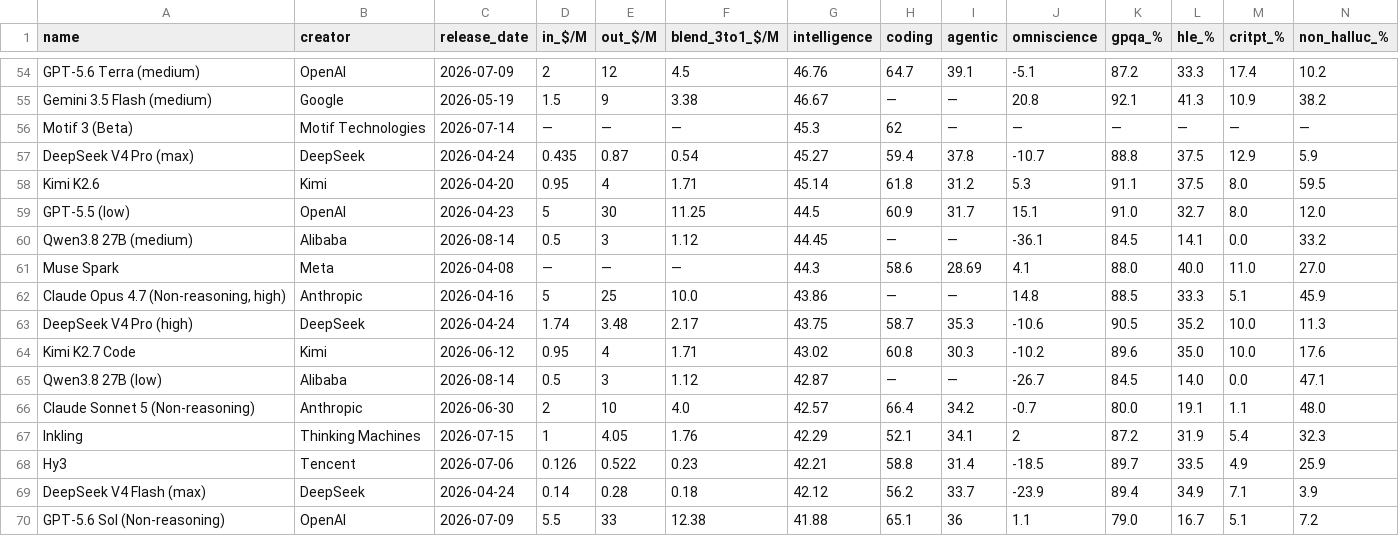
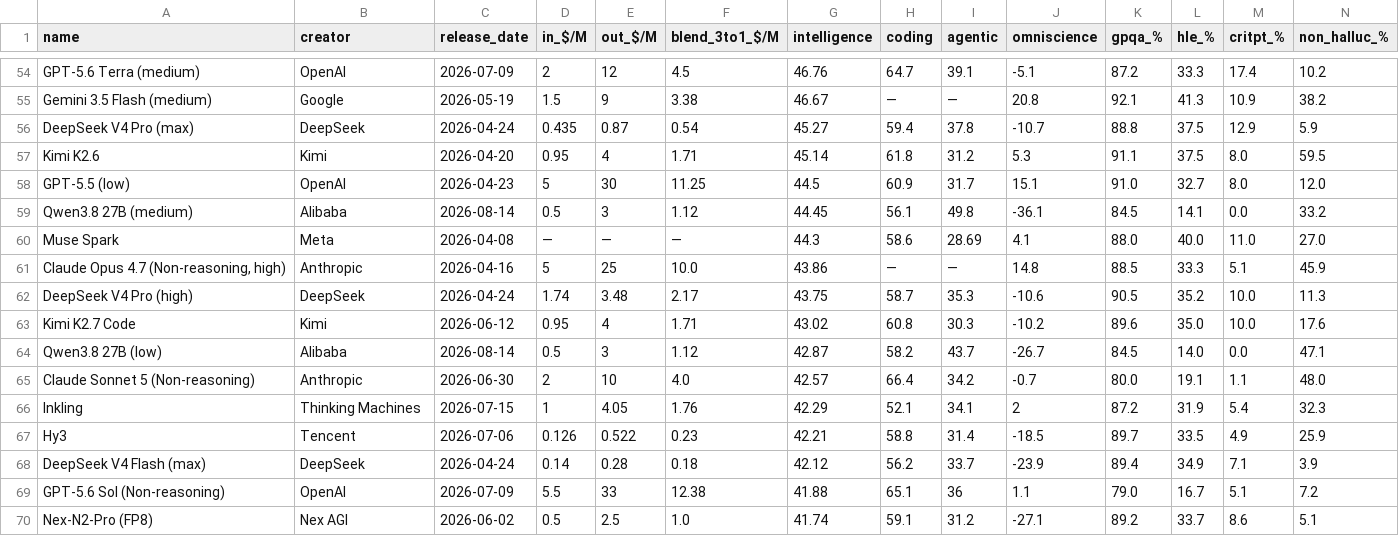
Before and after one commit to OptiLabResearch/model-compass, a CSV file: data/history/2026-08-23.csv, drawn as a sheet; only a part is shown, gaps mark what is left out; the shorter side is filled out with more unchanged rows; removed rows and columns are numbered as before the commit, all else as after; rows hold the shown columns only; the diff names each change by its address in the sheet, - before the commit and + after, or states it on an @@ line.

Commit message:
feat: phase 2 provider and coding-agent intelligence (#6)
* feat: harden pipeline and add decision engine

* fix: preserve provider variants during source merge

* docs: record model compass improvement iteration

* docs: normalize report formatting

* fix: report cached data freshness honestly

* feat: add provider and coding agent intelligence

* data: weekly refresh 2026-08-23

* docs: record phase 2 validation

* fix: correct phase 2 provider and freshness semantics

* docs: record phase 2 premerge corrections

* data: weekly refresh 2026-08-23

* docs: add phase 2 premerge report

* docs: update final provider coverage

* docs: complete premerge commit audit trail

* fix: close premerge freshness and version edge cases

* fix: reconcile retained provider coverage counts

* fix: block stale high-confidence recommendations

* docs: finalize premerge merge recommendation

---------

Co-authored-by: Bogdan <bogdan@users.noreply.github.com>
Co-authored-by: github-actions[bot] <github-actions[bot]@users.noreply.github.com>

```diff
--- a/data/history/2026-08-23.csv
+++ b/data/history/2026-08-23.csv
-row 56: Motif 3 (Beta) | Motif Technologies | 2026-07-14 | — | — | — | 45.3 | 62 | — | — | — | — | — | —
-H59 (coding): —
+H59 (coding): 56.1
-I59 (agentic): —
+I59 (agentic): 49.8
-H64 (coding): —
+H64 (coding): 58.2
-I64 (agentic): —
+I64 (agentic): 43.7
```
Also changed, not shown: 37 other files.
